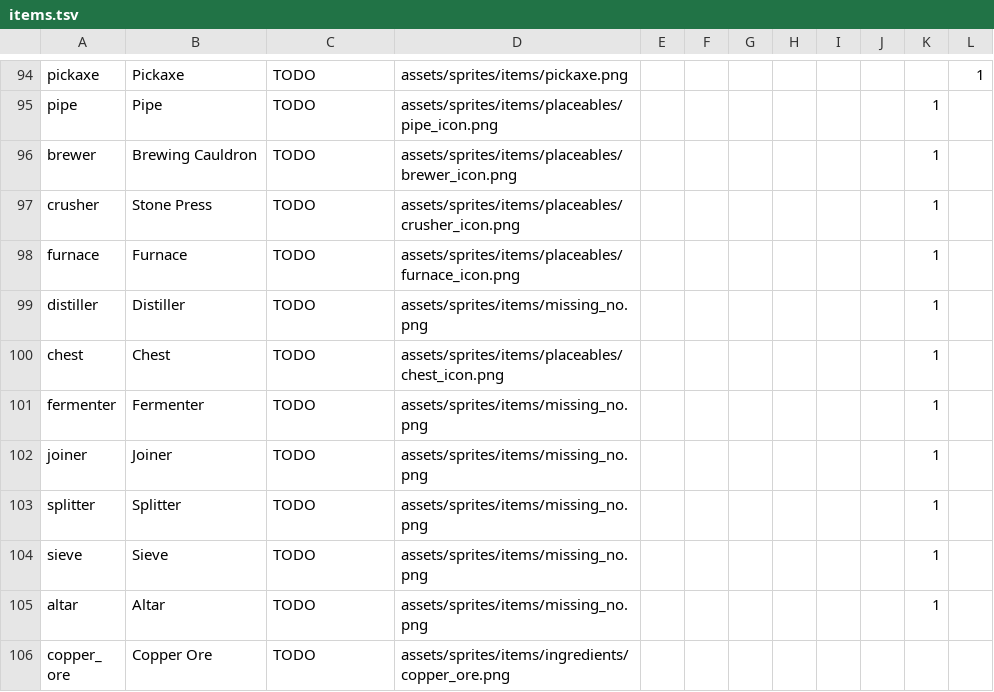
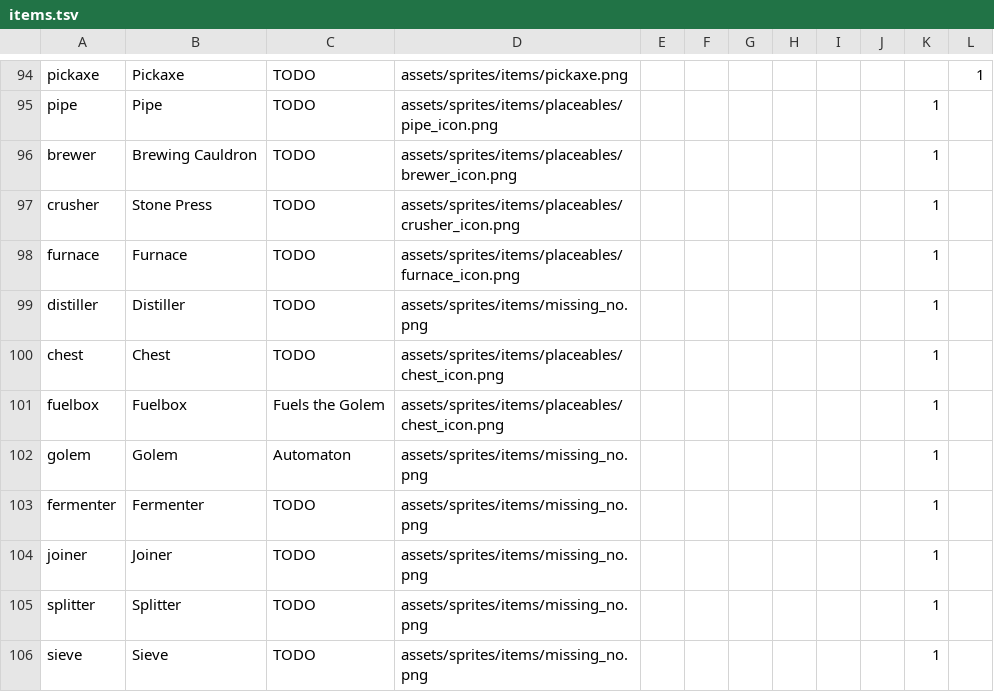
Before and after one commit to ryanlee-711/Dinosaur-Potion-Factory, a TSV file: dist/data/items.tsv, drawn as a sheet; only a part is shown, gaps mark what is left out; the shorter side is filled out with more unchanged rows.

Commit message:
Primitive Golem

```diff
--- a/dist/data/items.tsv
+++ b/dist/data/items.tsv
@@ -100,2 +100,4 @@ distiller	Distiller	TODO	assets/sprites/items/missing_no.png							1
 chest	Chest	TODO	assets/sprites/items/placeables/chest_icon.png							1	
+fuelbox	Fuelbox	Fuels the Golem	assets/sprites/items/placeables/chest_icon.png							1	
+golem	Golem	Automaton	assets/sprites/items/missing_no.png							1	
 fermenter	Fermenter	TODO	assets/sprites/items/missing_no.png							1	
```
Also changed, not shown: 19 other files.
